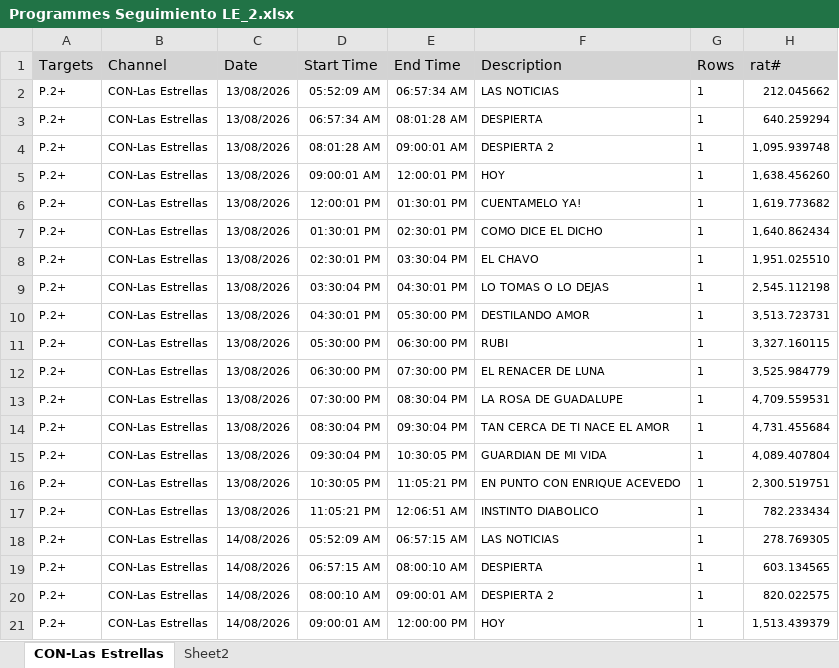
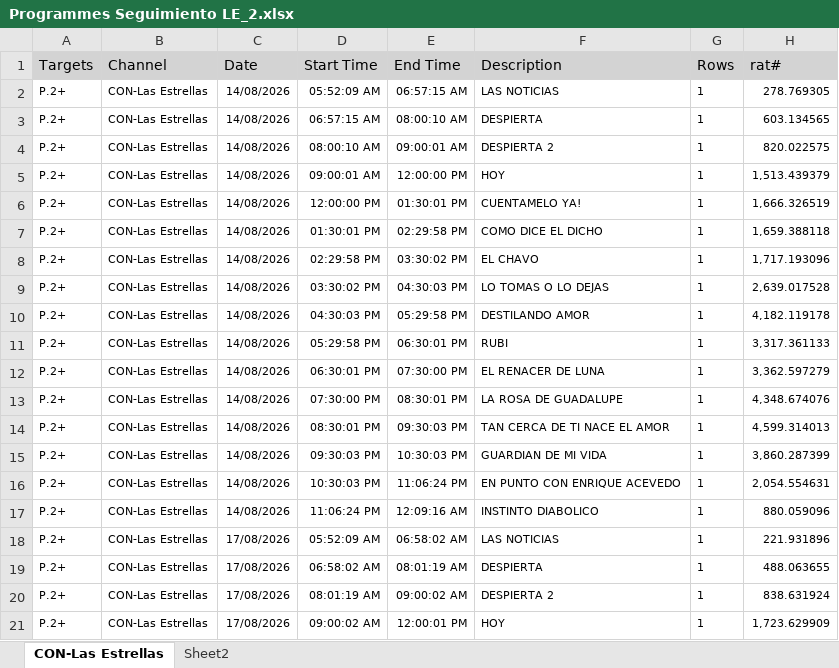
Before and after one commit to moonkey1995/Seguimiento-LE, an Excel workbook: Programmes Seguimiento LE_2.xlsx, sheet CON-Las Estrellas, drawn as a sheet; only a part is shown; the shorter side is filled out with more unchanged rows; values as stored, in another font and other column widths than the file's, no borders; removed rows and columns are numbered as before the commit, all else as after; the diff covers the shown part only; the diff names each change by its address in the sheet, - before the commit and + after, or states it on an @@ line.

```diff
--- a/Programmes Seguimiento LE_2.xlsx (sheet CON-Las Estrellas)
+++ b/Programmes Seguimiento LE_2.xlsx (sheet CON-Las Estrellas)
-row 2: P.2+ | CON-Las Estrellas | 13/08/2026 | 05:52:09 AM | 06:57:34 AM | LAS NOTICIAS | 1 | 212.045662
-row 3: P.2+ | CON-Las Estrellas | 13/08/2026 | 06:57:34 AM | 08:01:28 AM | DESPIERTA | 1 | 640.259294
-row 4: P.2+ | CON-Las Estrellas | 13/08/2026 | 08:01:28 AM | 09:00:01 AM | DESPIERTA 2 | 1 | 1,095.939748
-row 5: P.2+ | CON-Las Estrellas | 13/08/2026 | 09:00:01 AM | 12:00:01 PM | HOY | 1 | 1,638.456260
-row 6: P.2+ | CON-Las Estrellas | 13/08/2026 | 12:00:01 PM | 01:30:01 PM | CUENTAMELO YA! | 1 | 1,619.773682
-row 7: P.2+ | CON-Las Estrellas | 13/08/2026 | 01:30:01 PM | 02:30:01 PM | COMO DICE EL DICHO | 1 | 1,640.862434
-row 8: P.2+ | CON-Las Estrellas | 13/08/2026 | 02:30:01 PM | 03:30:04 PM | EL CHAVO | 1 | 1,951.025510
-row 9: P.2+ | CON-Las Estrellas | 13/08/2026 | 03:30:04 PM | 04:30:01 PM | LO TOMAS O LO DEJAS | 1 | 2,545.112198
-row 10: P.2+ | CON-Las Estrellas | 13/08/2026 | 04:30:01 PM | 05:30:00 PM | DESTILANDO AMOR | 1 | 3,513.723731
-row 11: P.2+ | CON-Las Estrellas | 13/08/2026 | 05:30:00 PM | 06:30:00 PM | RUBI | 1 | 3,327.160115
-row 12: P.2+ | CON-Las Estrellas | 13/08/2026 | 06:30:00 PM | 07:30:00 PM | EL RENACER DE LUNA | 1 | 3,525.984779
-row 13: P.2+ | CON-Las Estrellas | 13/08/2026 | 07:30:00 PM | 08:30:04 PM | LA ROSA DE GUADALUPE | 1 | 4,709.559531
-row 14: P.2+ | CON-Las Estrellas | 13/08/2026 | 08:30:04 PM | 09:30:04 PM | TAN CERCA DE TI NACE EL AMOR | 1 | 4,731.455684
-row 15: P.2+ | CON-Las Estrellas | 13/08/2026 | 09:30:04 PM | 10:30:05 PM | GUARDIAN DE MI VIDA | 1 | 4,089.407804
-row 16: P.2+ | CON-Las Estrellas | 13/08/2026 | 10:30:05 PM | 11:05:21 PM | EN PUNTO CON ENRIQUE ACEVEDO | 1 | 2,300.519751
-row 17: P.2+ | CON-Las Estrellas | 13/08/2026 | 11:05:21 PM | 12:06:51 AM | INSTINTO DIABOLICO | 1 | 782.233434
```
Also changed, not shown: 15 added rows elsewhere in this sheet, sheet Sheet2, Time LE Franjas_2.xlsx, 2 other files.
